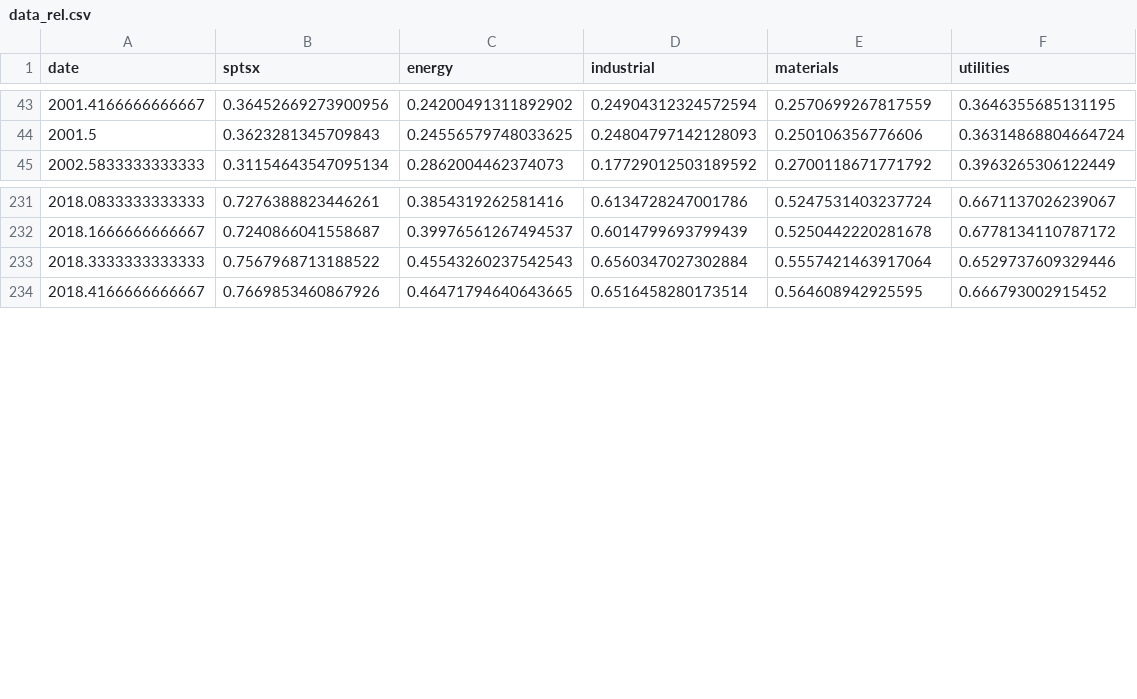
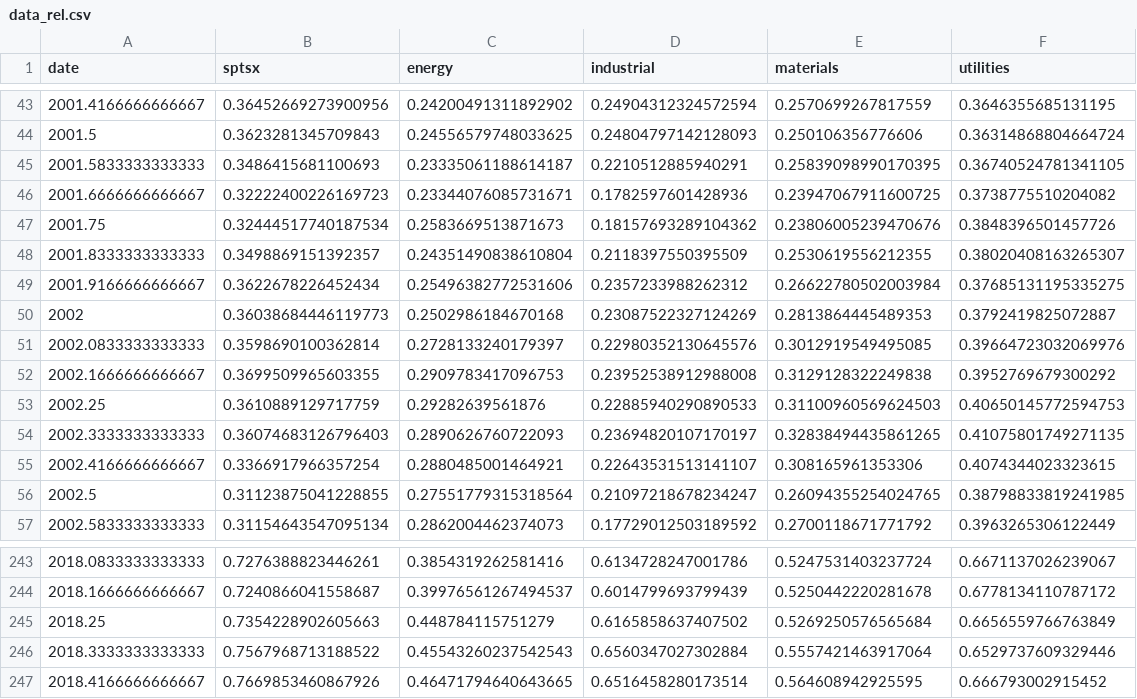
Before and after one commit to RayhanWalia/stock_market_influence, a CSV file: outputs/data/data_rel.csv, drawn as a sheet; only a part is shown, gaps mark what is left out.

Commit message:
updated output in cleaning script

```diff
--- a/outputs/data/data_rel.csv
+++ b/outputs/data/data_rel.csv
@@ -44,2 +44,14 @@ date,sptsx,energy,industrial,materials,utilities
 2001.5,0.3623281345709843,0.24556579748033625,0.24804797142128093,0.250106356776606,0.36314868804664724
+2001.5833333333333,0.3486415681100693,0.23335061188614187,0.2210512885940291,0.25839098990170395,0.36740524781341105
+2001.6666666666667,0.32222400226169723,0.23344076085731671,0.1782597601428936,0.23947067911600725,0.3738775510204082
+2001.75,0.32444517740187534,0.2583669513871673,0.18157693289104362,0.23806005239470676,0.3848396501457726
+2001.8333333333333,0.3498869151392357,0.24351490838610804,0.2118397550395509,0.2530619556212355,0.38020408163265307
+2001.9166666666667,0.3622678226452434,0.25496382772531606,0.2357233988262312,0.26622780502003984,0.37685131195335275
+2002,0.36038684446119773,0.2502986184670168,0.23087522327124269,0.2813864445489353,0.3792419825072887
+2002.0833333333333,0.3598690100362814,0.2728133240179397,0.22980352130645576,0.3012919549495085,0.39664723032069976
+2002.1666666666667,0.3699509965603355,0.2909783417096753,0.23952538912988008,0.3129128322249838,0.3952769679300292
+2002.25,0.3610889129717759,0.29282639561876,0.22885940290890533,0.31100960569624503,0.40650145772594753
+2002.3333333333333,0.36074683126796403,0.2890626760722093,0.23694820107170197,0.32838494435861265,0.41075801749271135
+2002.4166666666667,0.3366917966357254,0.2880485001464921,0.22643531513141107,0.308165961353306,0.4074344023323615
+2002.5,0.31123875041228855,0.27551779315318564,0.21097218678234247,0.26094355254024765,0.38798833819241985
 2002.5833333333333,0.31154643547095134,0.2862004462374073,0.17729012503189592,0.2700118671771792,0.3963265306122449
@@ -232,2 +244,3 @@ date,sptsx,energy,industrial,materials,utilities
 2018.1666666666667,0.7240866041558687,0.39976561267494537,0.6014799693799439,0.5250442220281678,0.6778134110787172
+2018.25,0.7354228902605663,0.448784115751279,0.6165858637407502,0.5269250576565684,0.6656559766763849
 2018.3333333333333,0.7567968713188522,0.45543260237542543,0.6560347027302884,0.5557421463917064,0.6529737609329446
```
Also changed, not shown: outputs/data/data_clean.csv, 1 other file.
